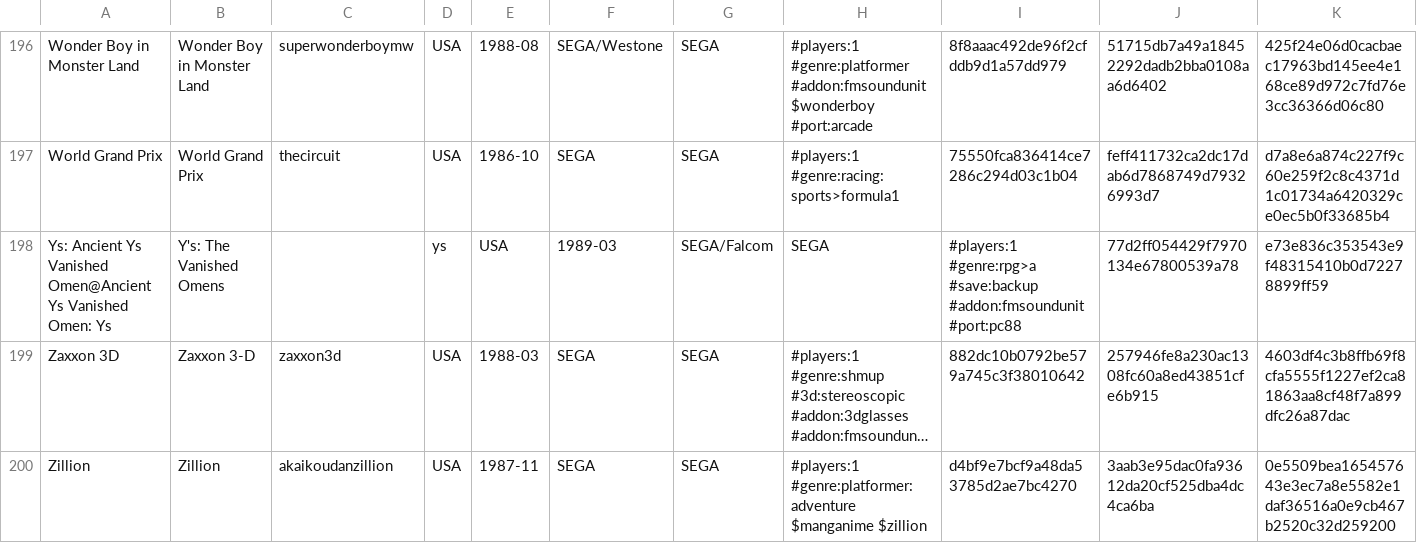
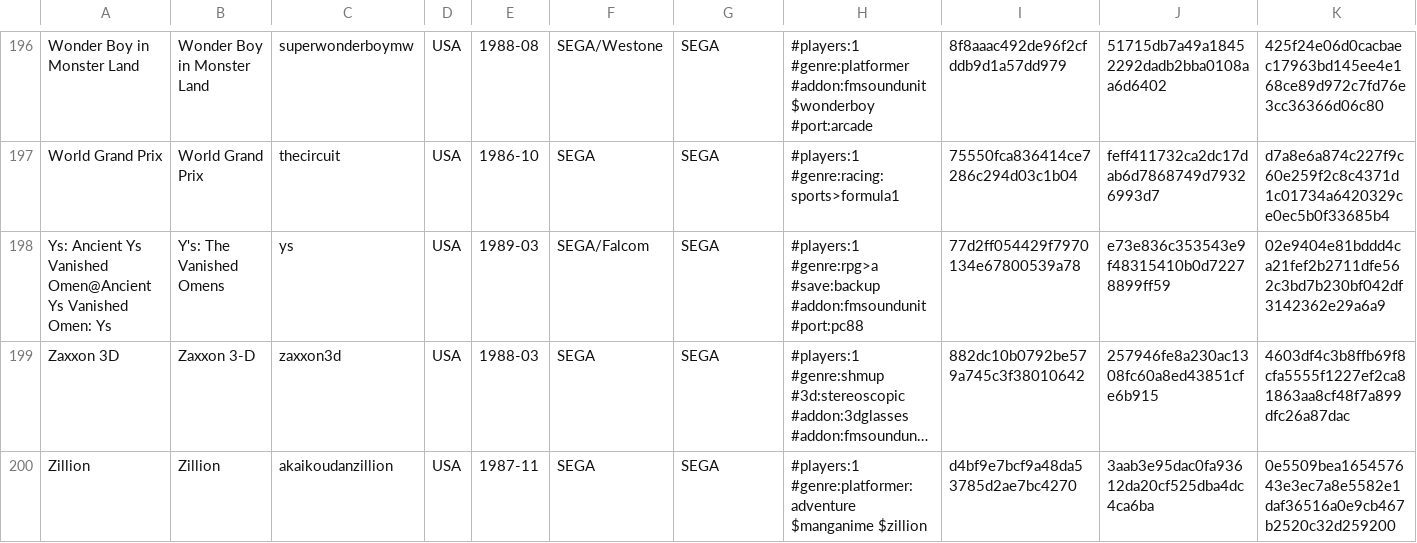
Before and after one commit to PigSaint/GameDataBase, a CSV file: Console_SEGA_MarkIII_MasterSystem.csv, drawn as a sheet; only a part is shown, gaps mark what is left out; long unchanged cells end in …; the diff covers the shown part only; the diff names each change by its address in the sheet, - before the commit and + after, or states it on an @@ line.

Commit message:
Update Console_SEGA_MarkIII_MasterSystem.csv

```diff
--- a/Console_SEGA_MarkIII_MasterSystem.csv
+++ b/Console_SEGA_MarkIII_MasterSystem.csv
-C198: (empty)
+C198: ys
-D198: ys
+D198: USA
-E198: USA
+E198: 1989-03
-F198: 1989-03
+F198: SEGA/Falcom
-G198: SEGA/Falcom
+G198: SEGA
-H198: SEGA
+H198: #players:1 #genre:rpg>a #save:backup #addon:fmsoundunit #port:pc88
-I198: #players:1 #genre:rpg>a #save:backup #addon:fmsoundunit #port:pc88
+I198: 77d2ff054429f7970134e67800539a78
-J198: 77d2ff054429f7970134e67800539a78
+J198: e73e836c353543e9f48315410b0d72278899ff59
-K198: e73e836c353543e9f48315410b0d72278899ff59
+K198: 02e9404e81bddd4ca21fef2b2711dfe562c3bd7b230bf042df3142362e29a6a9
```
Also changed, not shown: 2 edited cells elsewhere in this file.
